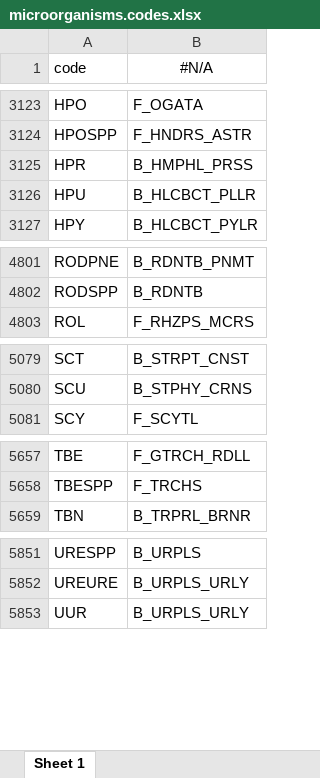
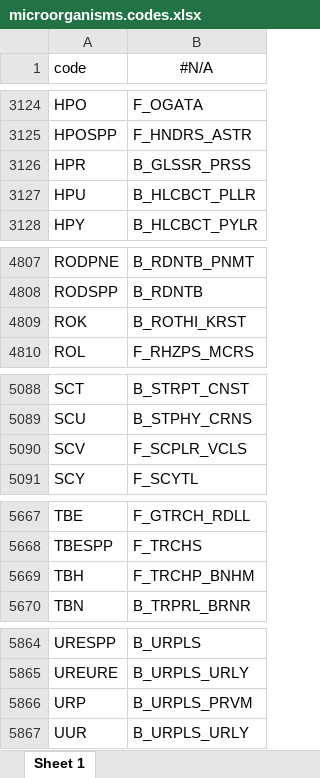
Before and after one commit to msberends/AMR, an Excel workbook: data-raw/datasets/microorganisms.codes.xlsx, sheet Sheet 1, drawn as a sheet; only a part is shown, gaps mark what is left out; values as stored, in another font and other column widths than the file's, no borders; addresses are those after the commit; the diff covers the shown part only; the diff names each change by its address in the sheet, - before the commit and + after, or states it on an @@ line.

```diff
--- a/data-raw/datasets/microorganisms.codes.xlsx (sheet Sheet 1)
+++ b/data-raw/datasets/microorganisms.codes.xlsx (sheet Sheet 1)
-B3126 (#N/A): B_HMPHL_PRSS
+B3126 (#N/A): B_GLSSR_PRSS
+row 4809: ROK | B_ROTHI_KRST
+row 5090: SCV | F_SCPLR_VCLS
+row 5669: TBH | F_TRCHP_BNHM
+row 5866: URP | B_URPLS_PRVM
```
Also changed, not shown: 11 added rows and 1 removed row elsewhere in this sheet, 36 other files.
